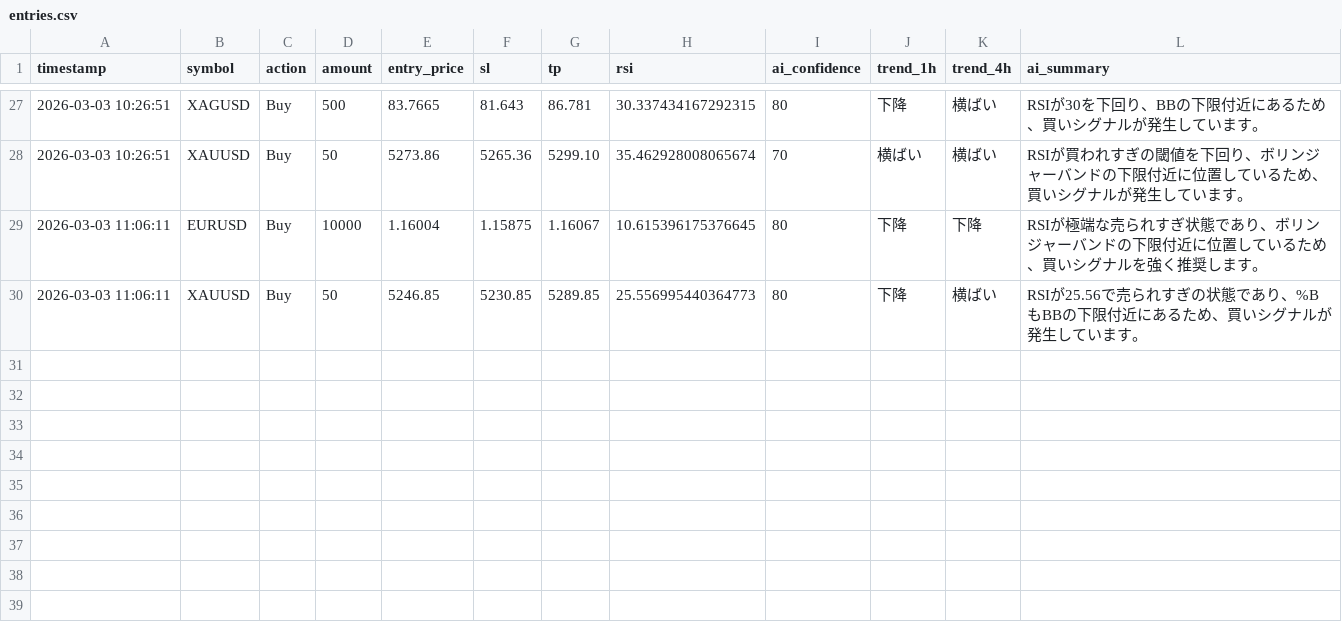
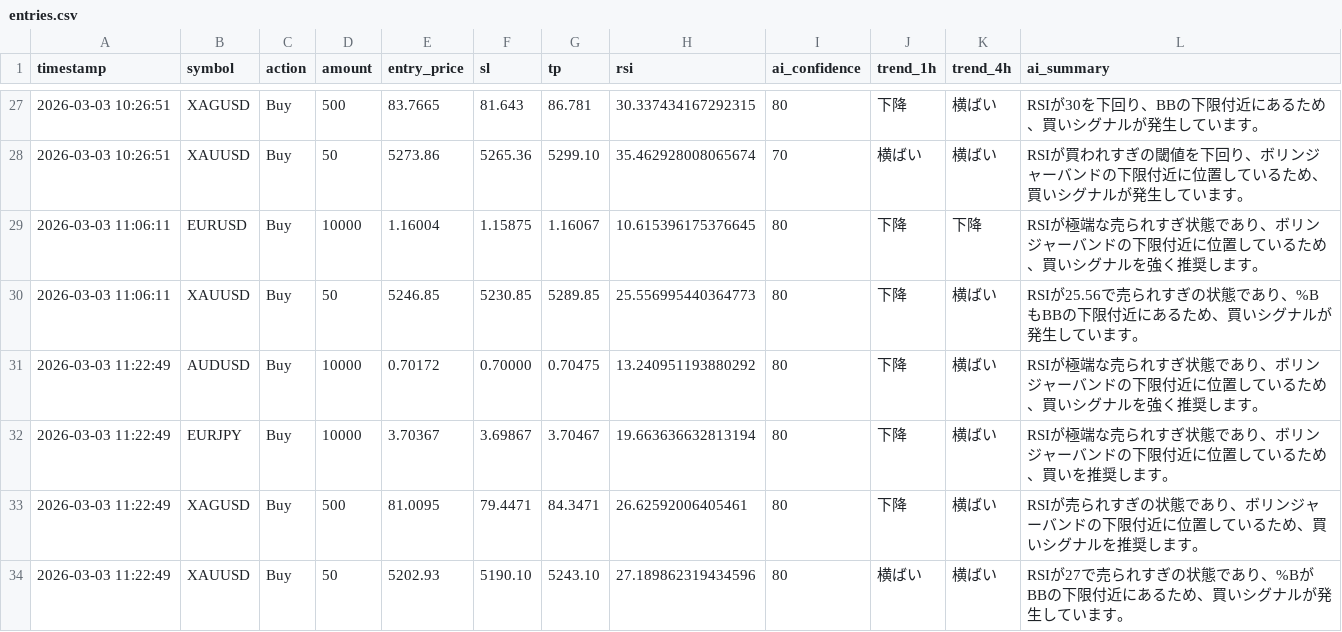
Before and after one commit to tanakahikari-pikka/ai-trading, a CSV file: logs/entries.csv, drawn as a sheet; only a part is shown, gaps mark what is left out; the diff names each change by its address in the sheet, - before the commit and + after, or states it on an @@ line.

```diff
--- a/logs/entries.csv
+++ b/logs/entries.csv
+row 31: 2026-03-03 11:22:49 | AUDUSD | Buy | 10000 | 0.70172 | 0.70000 | 0.70475 | 13.240951193880292 | 80 | 下降 | 横ばい | RSIが極端な売られすぎ状態であり、ボリンジャーバンドの下限付近に位置しているため、買いシグナルを強く推奨します。
+row 32: 2026-03-03 11:22:49 | EURJPY | Buy | 10000 | 3.70367 | 3.69867 | 3.70467 | 19.663636632813194 | 80 | 下降 | 横ばい | RSIが極端な売られすぎ状態であり、ボリンジャーバンドの下限付近に位置しているため、買いを推奨します。
+row 33: 2026-03-03 11:22:49 | XAGUSD | Buy | 500 | 81.0095 | 79.4471 | 84.3471 | 26.62592006405461 | 80 | 下降 | 横ばい | RSIが売られすぎの状態であり、ボリンジャーバンドの下限付近に位置しているため、買いシグナルを推奨します。
+row 34: 2026-03-03 11:22:49 | XAUUSD | Buy | 50 | 5202.93 | 5190.10 | 5243.10 | 27.189862319434596 | 80 | 横ばい | 横ばい | RSIが27で売られすぎの状態であり、%BがBBの下限付近にあるため、買いシグナルが発生しています。
```
Also changed, not shown: 1 other file.
